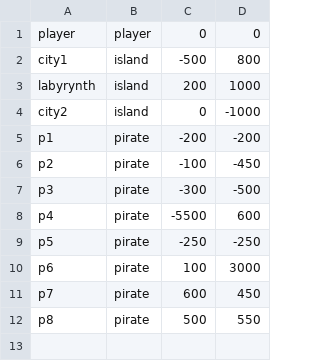
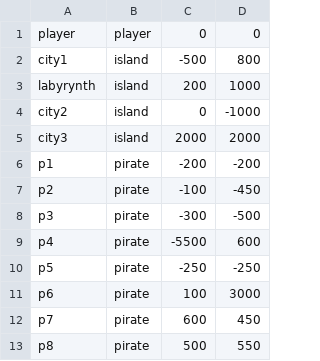
Before and after one commit to Evgeny-Vanichev/Sea-Dog-PyGame-, a CSV file: data/basic_profile/sea_map_3.csv, drawn as a sheet; the diff names each change by its address in the sheet, - before the commit and + after, or states it on an @@ line.

```diff
--- a/data/basic_profile/sea_map_3.csv
+++ b/data/basic_profile/sea_map_3.csv
+row 5: city3 | island | 2000 | 2000
```
Also changed, not shown: 20 other files.
